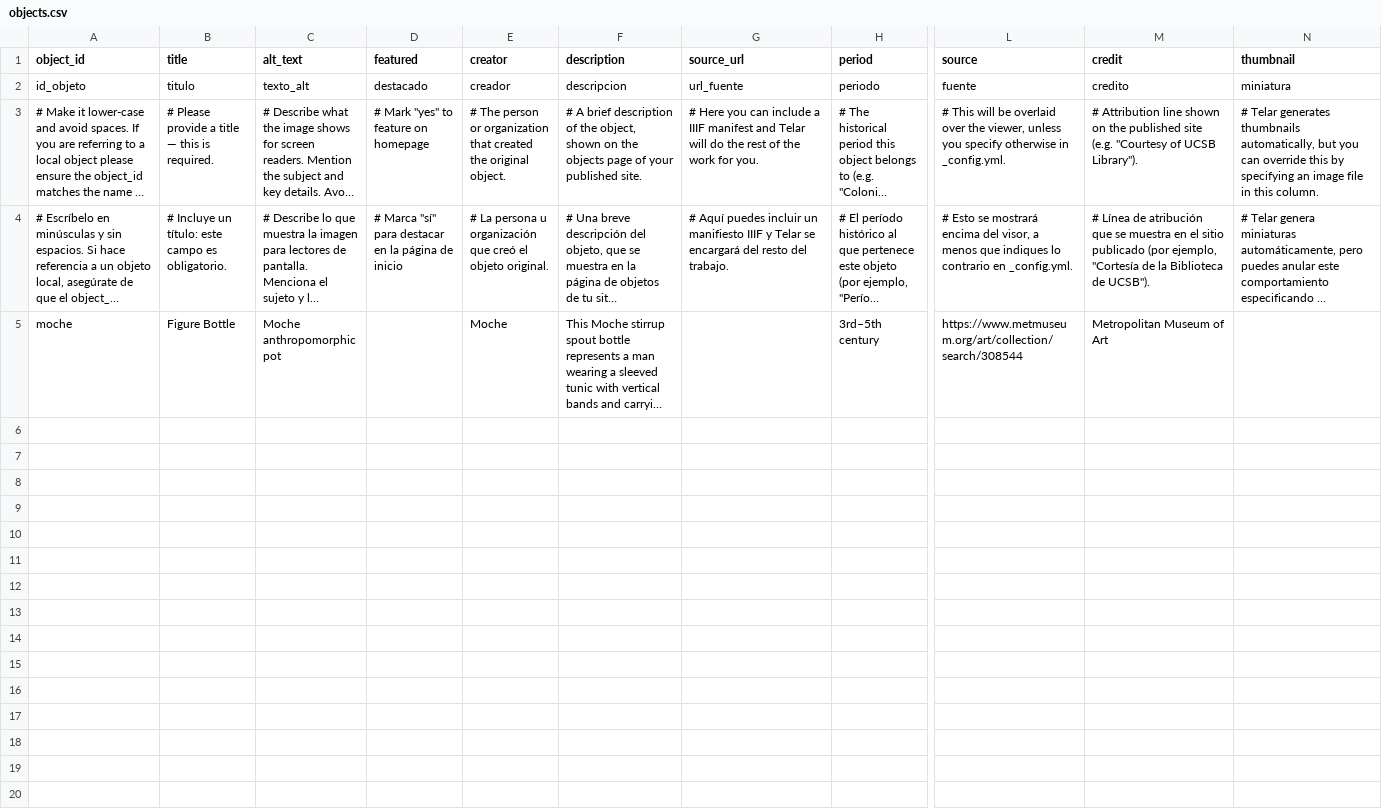
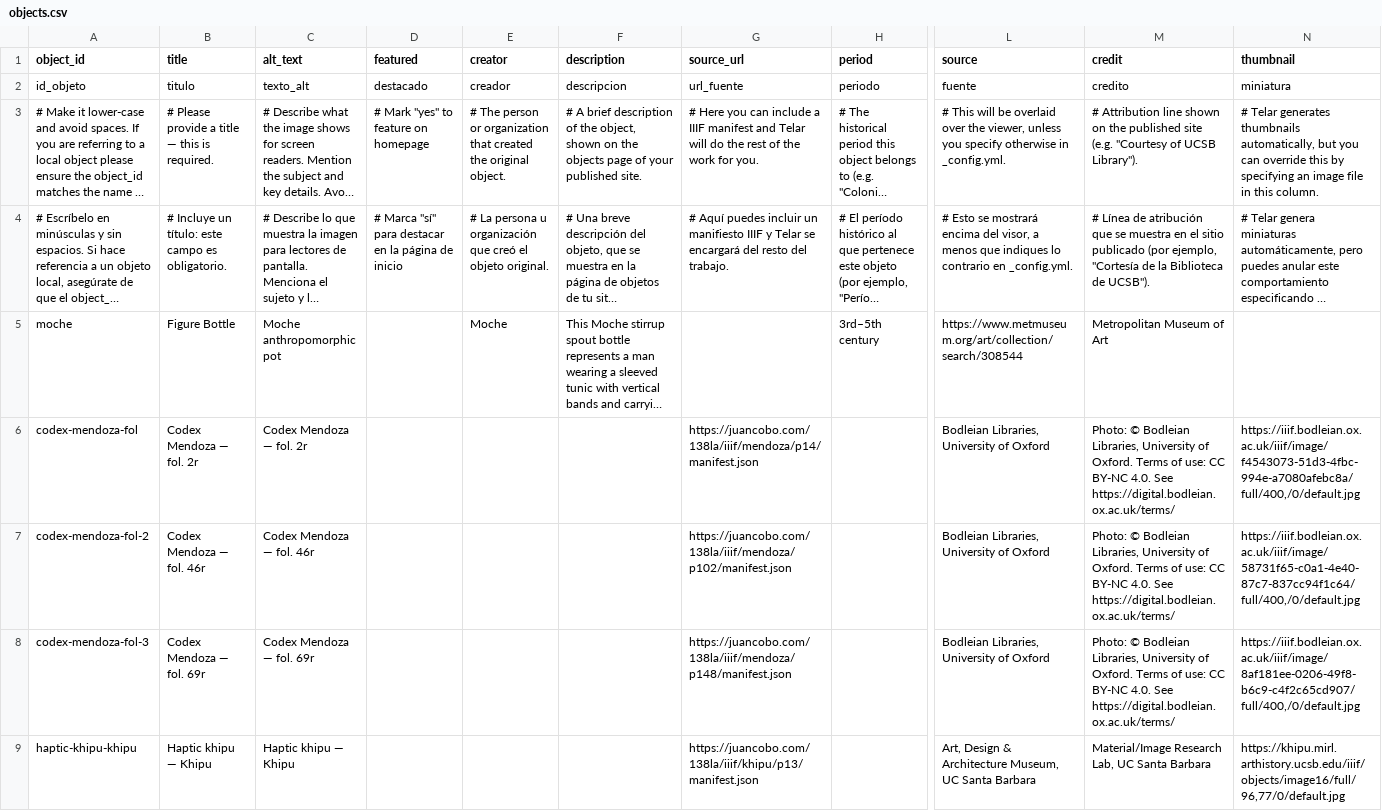
Before and after one commit to smunozar/cla, a CSV file: telar-content/spreadsheets/objects.csv, drawn as a sheet; only a part is shown, gaps mark what is left out; long unchanged cells end in …; rows hold the shown columns only; the diff names each change by its address in the sheet, - before the commit and + after, or states it on an @@ line.

Commit message:
Add 5 objects, add 2 pages, add 1 glossary term
Added:
  Object: Figure Bottle
  Object: Codex Mendoza — fol. 2r
  Object: Codex Mendoza — fol. 46r
  Object: Codex Mendoza — fol. 69r
  Object: Haptic khipu — Khipu
  Page: About
  Page: Acerca de Telar
  Glossary term: Telar

Published via Telar Compositor

```diff
--- a/telar-content/spreadsheets/objects.csv
+++ b/telar-content/spreadsheets/objects.csv
+row 6: codex-mendoza-fol | Codex Mendoza — fol. 2r | Codex Mendoza — fol. 2r |  |  |  | https://juancobo.com/138la/iiif/mendoza/p14/manifest.json |  | Bodleian Libraries, University of Oxford | Photo: © Bodleian Libraries, University of Oxford. Terms of use: CC BY-NC 4.0. See https://digital.bodleian.ox.ac.uk/terms/ | https://iiif.bodleian.ox.ac.uk/iiif/image/f4543073-51d3-4fbc-994e-a7080afebc8a/full/400,/0/default.jpg
+row 7: codex-mendoza-fol-2 | Codex Mendoza — fol. 46r | Codex Mendoza — fol. 46r |  |  |  | https://juancobo.com/138la/iiif/mendoza/p102/manifest.json |  | Bodleian Libraries, University of Oxford | Photo: © Bodleian Libraries, University of Oxford. Terms of use: CC BY-NC 4.0. See https://digital.bodleian.ox.ac.uk/terms/ | https://iiif.bodleian.ox.ac.uk/iiif/image/58731f65-c0a1-4e40-87c7-837cc94f1c64/full/400,/0/default.jpg
+row 8: codex-mendoza-fol-3 | Codex Mendoza — fol. 69r | Codex Mendoza — fol. 69r |  |  |  | https://juancobo.com/138la/iiif/mendoza/p148/manifest.json |  | Bodleian Libraries, University of Oxford | Photo: © Bodleian Libraries, University of Oxford. Terms of use: CC BY-NC 4.0. See https://digital.bodleian.ox.ac.uk/terms/ | https://iiif.bodleian.ox.ac.uk/iiif/image/8af181ee-0206-49f8-b6c9-c4f2c65cd907/full/400,/0/default.jpg
+row 9: haptic-khipu-khipu | Haptic khipu — Khipu | Haptic khipu — Khipu |  |  |  | https://juancobo.com/138la/iiif/khipu/p13/manifest.json |  | Art, Design & Architecture Museum, UC Santa Barbara | Material/Image Research Lab, UC Santa Barbara | https://khipu.mirl.arthistory.ucsb.edu/iiif/objects/image16/full/96,77/0/default.jpg
```
Also changed, not shown: telar-content/spreadsheets/glossary.csv, 6 other files.
